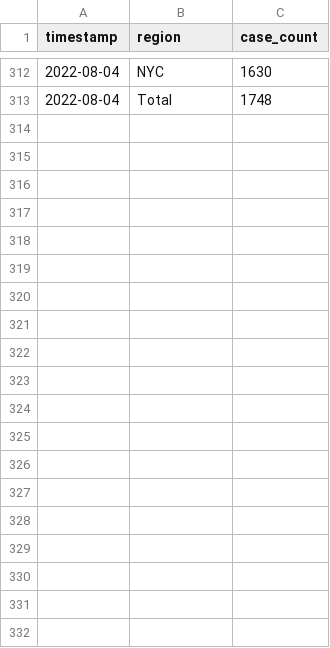
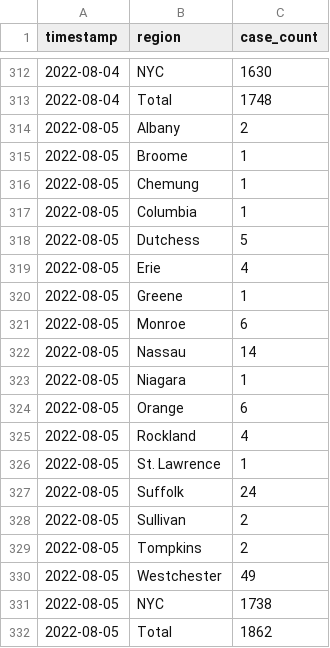
Before and after one commit to thecityny/monkeypox-scraper, a CSV file: data/cumulative_cases_all_counties.csv, drawn as a sheet; only a part is shown, gaps mark what is left out; the diff names each change by its address in the sheet, - before the commit and + after, or states it on an @@ line.

```diff
--- a/data/cumulative_cases_all_counties.csv
+++ b/data/cumulative_cases_all_counties.csv
+row 314: 2022-08-05 | Albany | 2
+row 315: 2022-08-05 | Broome | 1
+row 316: 2022-08-05 | Chemung | 1
+row 317: 2022-08-05 | Columbia | 1
+row 318: 2022-08-05 | Dutchess | 5
+row 319: 2022-08-05 | Erie | 4
+row 320: 2022-08-05 | Greene | 1
+row 321: 2022-08-05 | Monroe | 6
+row 322: 2022-08-05 | Nassau | 14
+row 323: 2022-08-05 | Niagara | 1
+row 324: 2022-08-05 | Orange | 6
+row 325: 2022-08-05 | Rockland | 4
+row 326: 2022-08-05 | St. Lawrence | 1
+row 327: 2022-08-05 | Suffolk | 24
+row 328: 2022-08-05 | Sullivan | 2
+row 329: 2022-08-05 | Tompkins | 2
+row 330: 2022-08-05 | Westchester | 49
+row 331: 2022-08-05 | NYC | 1738
+row 332: 2022-08-05 | Total | 1862
```
Also changed, not shown: 3 other files.
